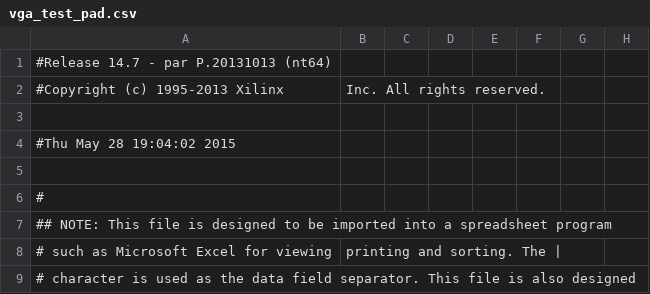
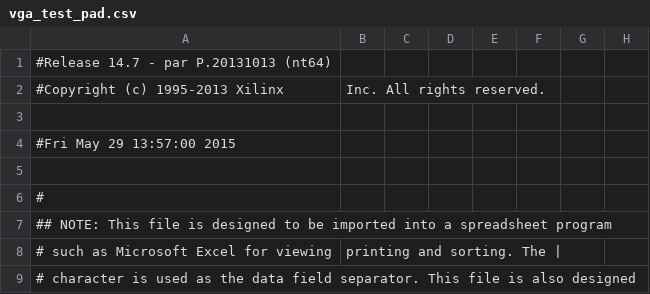
Before and after one commit to JongSeob/VGA_PSDRAM-Verilog, a CSV file: vga_test_pad.csv, drawn as a sheet; only a part is shown; the diff names each change by its address in the sheet, - before the commit and + after, or states it on an @@ line.

```diff
--- a/vga_test_pad.csv
+++ b/vga_test_pad.csv
-A4: #Thu May 28 19:04:02 2015
+A4: #Fri May 29 13:57:00 2015
```
Also changed, not shown: 51 other files.
